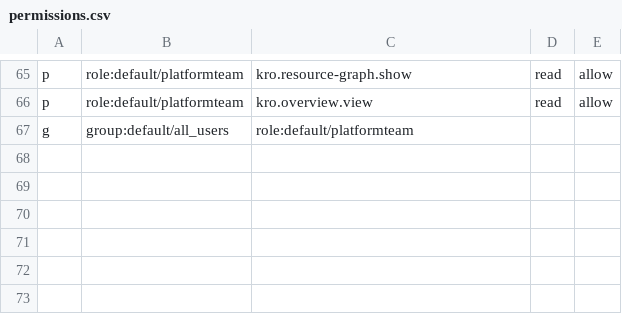
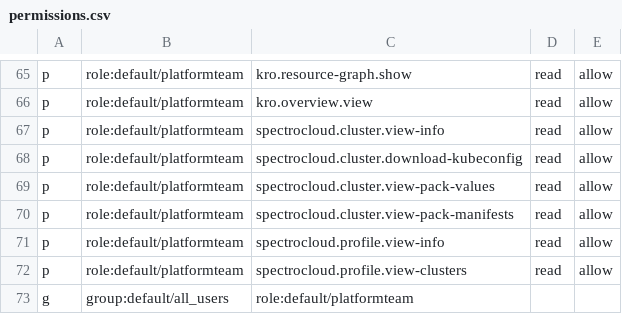
Before and after one commit to TeraSky-OSS/backstage-plugins, a CSV file: permissions.csv, drawn as a sheet; only a part is shown, gaps mark what is left out.

```diff
--- a/permissions.csv
+++ b/permissions.csv
@@ -66,2 +66,8 @@ p, role:default/platformteam, kro.resource-graph.show, read, allow
 p, role:default/platformteam, kro.overview.view, read, allow
+p, role:default/platformteam, spectrocloud.cluster.view-info, read, allow
+p, role:default/platformteam, spectrocloud.cluster.download-kubeconfig, read, allow
+p, role:default/platformteam, spectrocloud.cluster.view-pack-values, read, allow
+p, role:default/platformteam, spectrocloud.cluster.view-pack-manifests, read, allow
+p, role:default/platformteam, spectrocloud.profile.view-info, read, allow
+p, role:default/platformteam, spectrocloud.profile.view-clusters, read, allow
 g, group:default/all_users, role:default/platformteam
```
Also changed, not shown: 1 other file.
